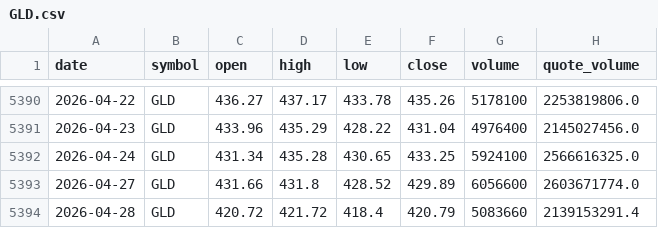
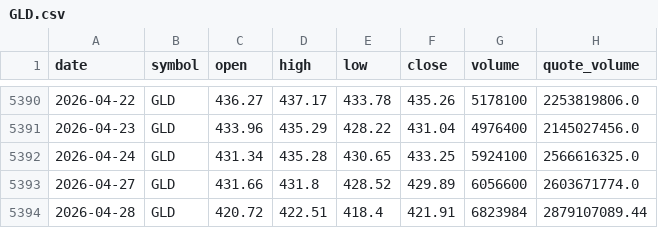
Before and after one commit to bsachart/finance-metrics-fetch, a CSV file: data/market/GLD.csv, drawn as a sheet; only a part is shown, gaps mark what is left out.

```diff
--- a/data/market/GLD.csv
+++ b/data/market/GLD.csv
@@ -5393,2 +5393,2 @@ date,symbol,open,high,low,close,volume,quote_volume
 2026-04-27,GLD,431.66,431.8,428.52,429.89,6056600,2603671774.0
-2026-04-28,GLD,420.72,421.72,418.4,420.79,5083660,2139153291.4
+2026-04-28,GLD,420.72,422.51,418.4,421.91,6823984,2879107089.44
```
Also changed, not shown: data/market/GOOGL.csv, data/market/INTC.csv, 8 other files.
